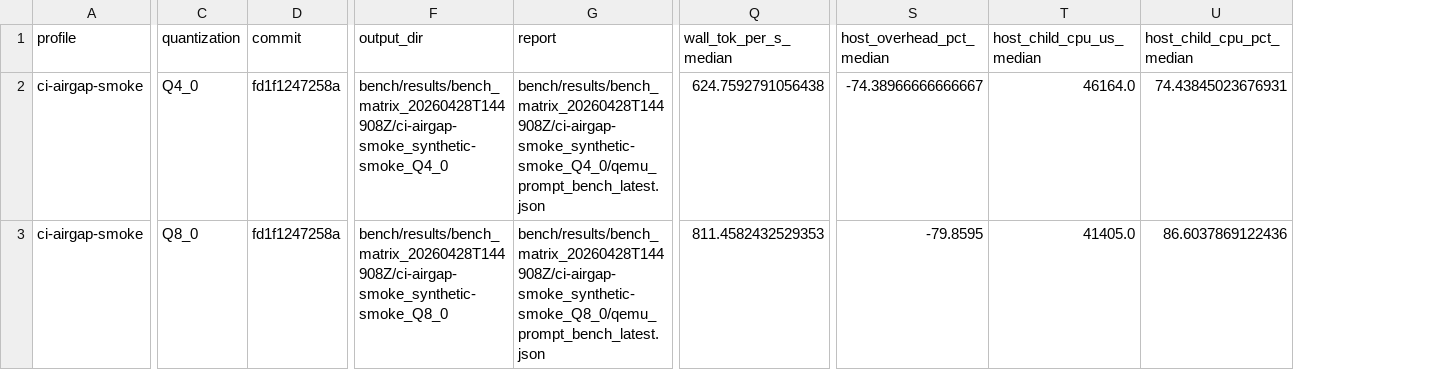
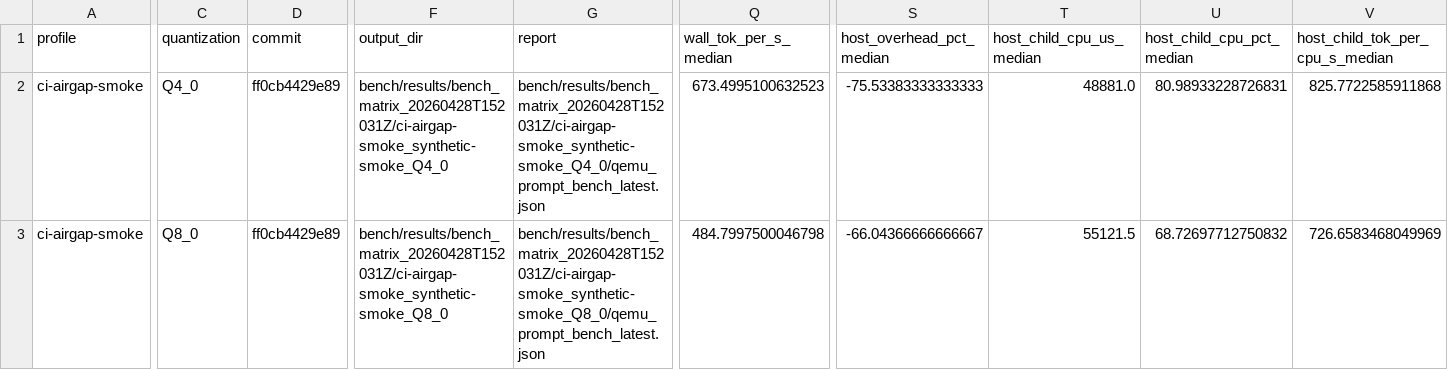
Before and after one commit to daniel-mf-92/holyc-inference, a CSV file: bench/results/bench_matrix_latest.csv, drawn as a sheet; only a part is shown, gaps mark what is left out; the diff covers the shown part only; the diff names each change by its address in the sheet, - before the commit and + after, or states it on an @@ line.

```diff
--- a/bench/results/bench_matrix_latest.csv
+++ b/bench/results/bench_matrix_latest.csv
+column V (host_child_tok_per_cpu_s_median), rows 2-3: 825.7722585911868 | 726.6583468049969
-D2:D3 (commit): fd1f1247258a
+D2:D3 (commit): ff0cb4429e89
-F2 (output_dir): bench/results/bench_matrix_20260428T144908Z/ci-airgap-smoke_synthetic-smoke_Q4_0
+F2 (output_dir): bench/results/bench_matrix_20260428T152031Z/ci-airgap-smoke_synthetic-smoke_Q4_0
-G2 (report): bench/results/bench_matrix_20260428T144908Z/ci-airgap-smoke_synthetic-smoke_Q4_0/qemu_prompt_bench_latest.json
+G2 (report): bench/results/bench_matrix_20260428T152031Z/ci-airgap-smoke_synthetic-smoke_Q4_0/qemu_prompt_bench_latest.json
-Q2 (wall_tok_per_s_median): 624.7592791056438
+Q2 (wall_tok_per_s_median): 673.4995100632523
-S2 (host_overhead_pct_median): -74.38966666666667
+S2 (host_overhead_pct_median): -75.53383333333333
-T2 (host_child_cpu_us_median): 46164.0
+T2 (host_child_cpu_us_median): 48881.0
-U2 (host_child_cpu_pct_median): 74.43845023676931
+U2 (host_child_cpu_pct_median): 80.98933228726831
-F3 (output_dir): bench/results/bench_matrix_20260428T144908Z/ci-airgap-smoke_synthetic-smoke_Q8_0
+F3 (output_dir): bench/results/bench_matrix_20260428T152031Z/ci-airgap-smoke_synthetic-smoke_Q8_0
-G3 (report): bench/results/bench_matrix_20260428T144908Z/ci-airgap-smoke_synthetic-smoke_Q8_0/qemu_prompt_bench_latest.json
+G3 (report): bench/results/bench_matrix_20260428T152031Z/ci-airgap-smoke_synthetic-smoke_Q8_0/qemu_prompt_bench_latest.json
-Q3 (wall_tok_per_s_median): 811.4582432529353
+Q3 (wall_tok_per_s_median): 484.7997500046798
-S3 (host_overhead_pct_median): -79.8595
+S3 (host_overhead_pct_median): -66.04366666666667
-T3 (host_child_cpu_us_median): 41405.0
+T3 (host_child_cpu_us_median): 55121.5
-U3 (host_child_cpu_pct_median): 86.6037869122436
+U3 (host_child_cpu_pct_median): 68.72697712750832
```
Also changed, not shown: 4 edited cells elsewhere in this file, bench/results/bench_artifact_manifest_latest.csv, bench/results/bench_matrix_summary_latest.csv, 44 other files.
